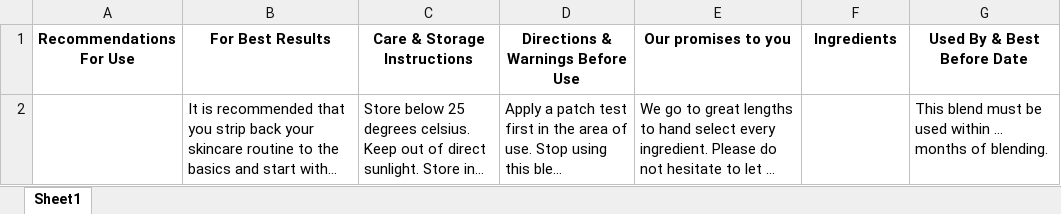
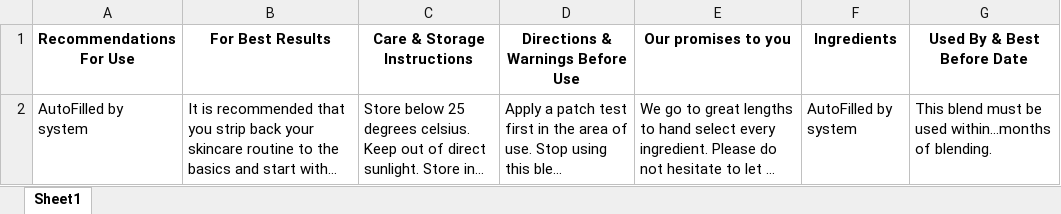
Before and after one commit to anemoiusjerry/auto-ingredient-selector, an Excel workbook: Restored To Eden/InformationSheet.xlsx, sheet Sheet1, drawn as a sheet; long unchanged cells end in …; values as stored, in another font and other column widths than the file's, no borders; the diff names each change by its address in the sheet, - before the commit and + after, or states it on an @@ line.

```diff
--- a/Restored To Eden/InformationSheet.xlsx (sheet Sheet1)
+++ b/Restored To Eden/InformationSheet.xlsx (sheet Sheet1)
-A2 (Recommendations For Use): (empty)
+A2 (Recommendations For Use): AutoFilled by system
-F2 (Ingredients): (empty)
+F2 (Ingredients): AutoFilled by system
-G2 (Used By & Best Before Date): …be used within ... months of blending.
+G2 (Used By & Best Before Date): …be used within...months of blending.
```
Also changed, not shown: Restored To Eden/Formulation Templates/Night Cream Worksheet.xlsx, Restored To Eden/Formulation Templates/Oil Cleanser Worksheet.xlsx, 33 other files.
